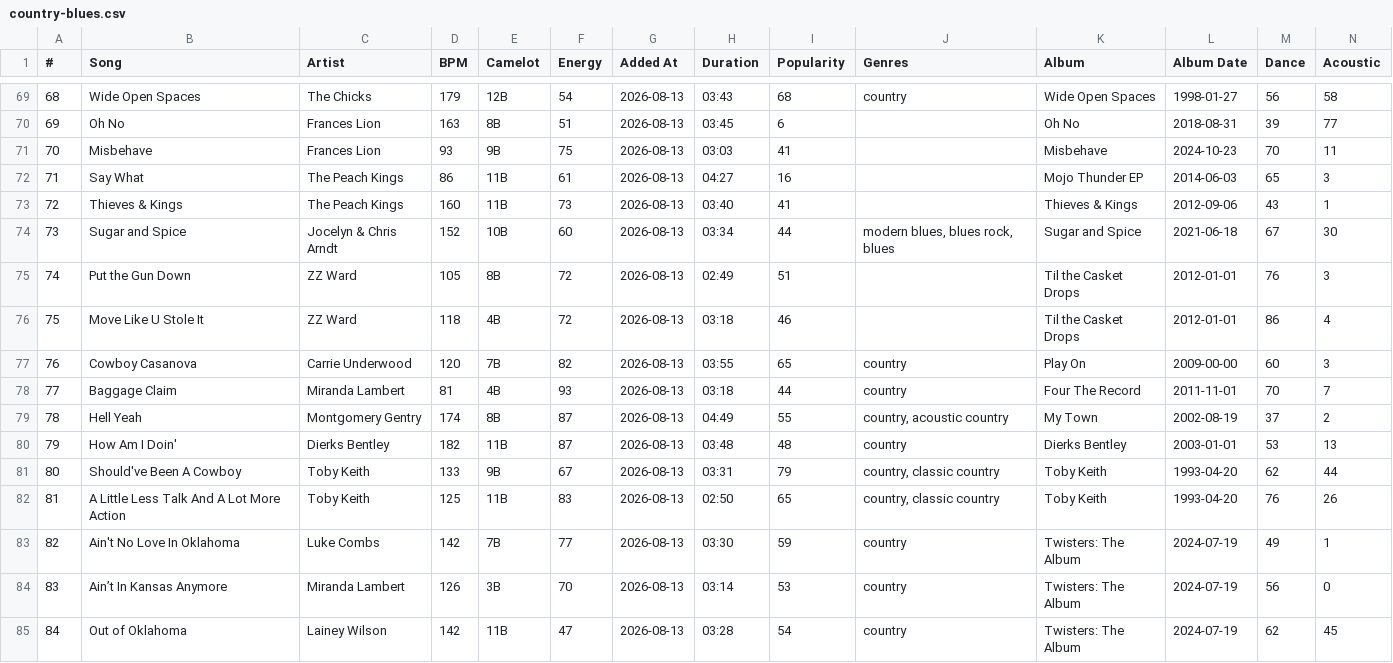
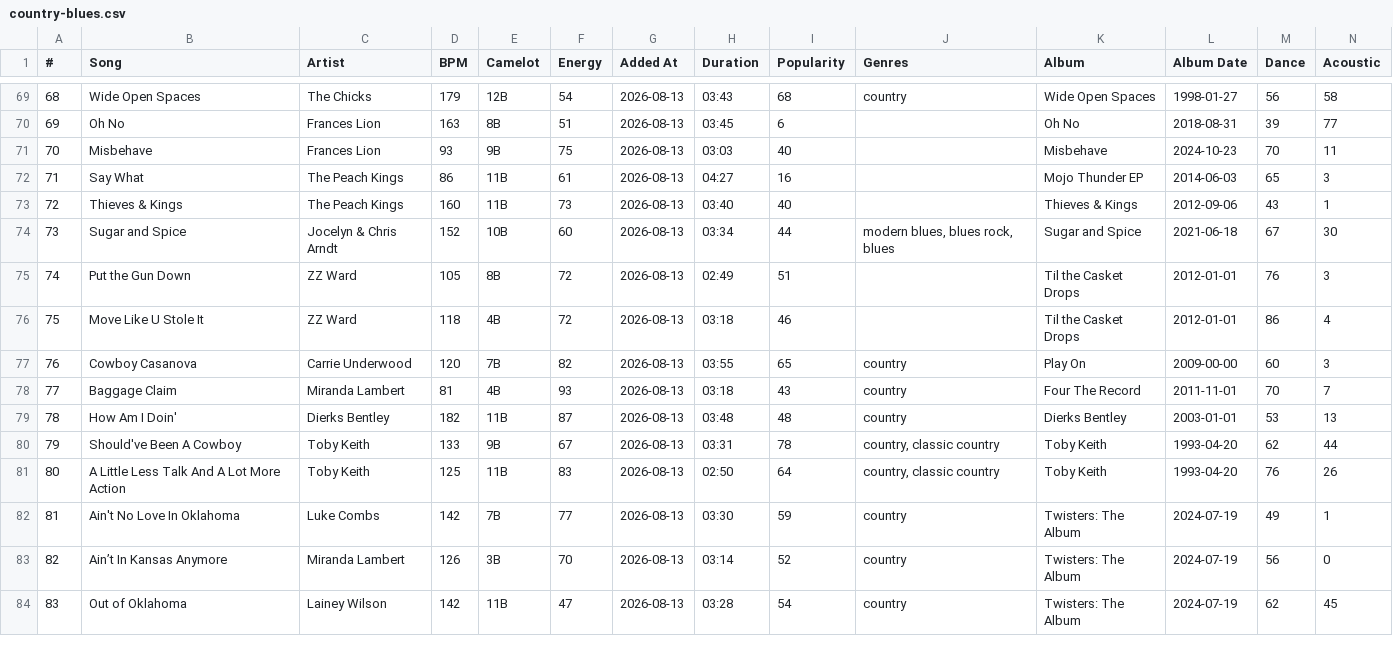
Before and after one commit to kaseymallette/wax, a CSV file: users/kasey/profiles/country-blues.csv, drawn as a sheet; only a part is shown, gaps mark what is left out; removed rows and columns are numbered as before the commit, all else as after; rows hold the shown columns only; the diff covers the shown part only; the diff names each change by its address in the sheet, - before the commit and + after, or states it on an @@ line.

```diff
--- a/users/kasey/profiles/country-blues.csv
+++ b/users/kasey/profiles/country-blues.csv
-I71 (Popularity): 41
+I71 (Popularity): 40
-I73 (Popularity): 41
+I73 (Popularity): 40
-I78 (Popularity): 44
+I78 (Popularity): 43
-row 79: 78 | Hell Yeah | Montgomery Gentry | 174 | 8B | 87 | 2026-08-13 | 04:49 | 55 | country, acoustic country | My Town | 2002-08-19 | 37 | 2
@@ column A (#) renumbered between rows 79 and 164 @@
-I80 (Popularity): 79
+I80 (Popularity): 78
-I81 (Popularity): 65
+I81 (Popularity): 64
-I83 (Popularity): 53
+I83 (Popularity): 52
```
Also changed, not shown: 2 added rows, 1 removed row and 69 edited cells elsewhere in this file, users/kasey/profiles/alt-rock.csv, users/kasey/profiles/classic-rock.csv, 3 other files.
